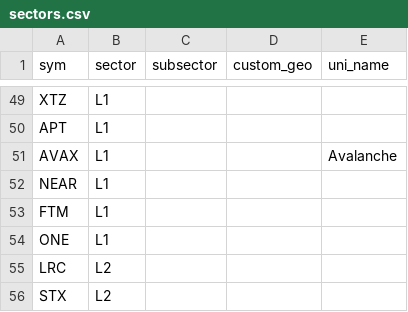
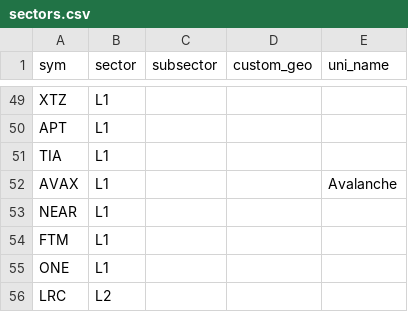
Before and after one commit to jshih2388/basic, a CSV file: sectors.csv, drawn as a sheet; only a part is shown, gaps mark what is left out; the shorter side is filled out with more unchanged rows; the diff names each change by its address in the sheet, - before the commit and + after, or states it on an @@ line.

Commit message:
Update sectors.csv

```diff
--- a/sectors.csv
+++ b/sectors.csv
+row 51: TIA | L1
```
